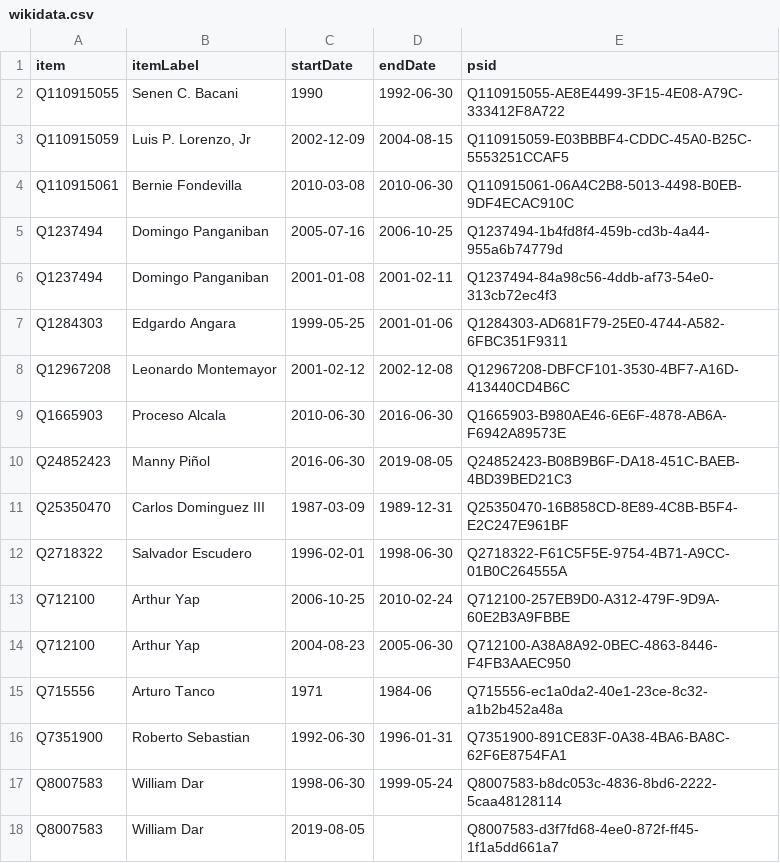
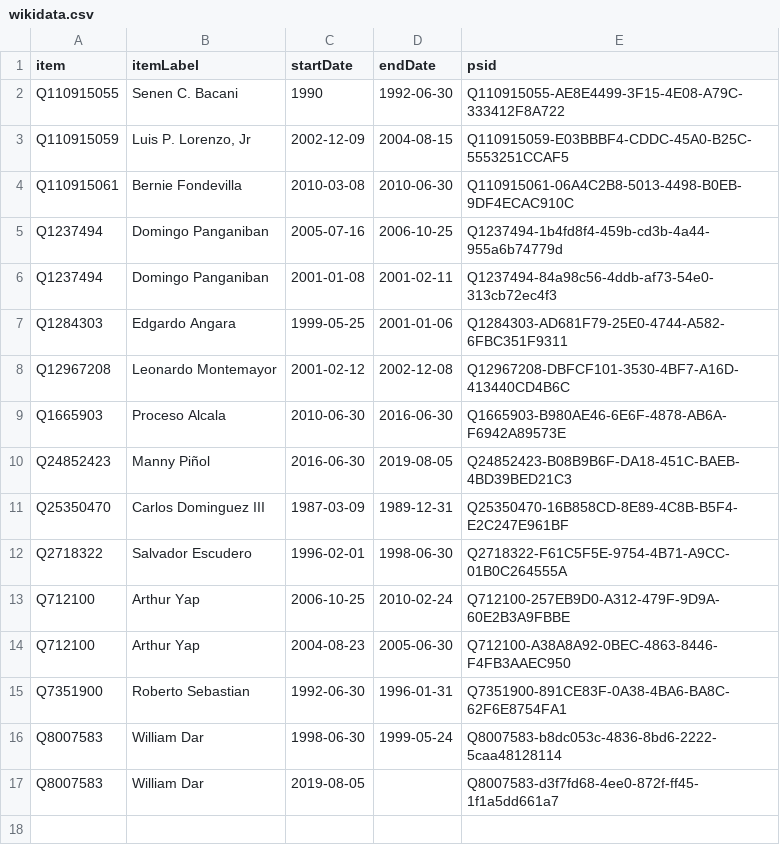
Before and after one commit to every-politician-scrapers/philippines-ministers, a CSV file: sources/agriculture-secretary/wikidata.csv, drawn as a sheet.

```diff
--- a/sources/agriculture-secretary/wikidata.csv
+++ b/sources/agriculture-secretary/wikidata.csv
@@ -14,3 +14,2 @@ Q712100,Arthur Yap,2006-10-25,2010-02-24,Q712100-257EB9D0-A312-479F-9D9A-60E2B3A
 Q712100,Arthur Yap,2004-08-23,2005-06-30,Q712100-A38A8A92-0BEC-4863-8446-F4FB3AAEC950
-Q715556,Arturo Tanco,1971,1984-06,Q715556-ec1a0da2-40e1-23ce-8c32-a1b2b452a48a
 Q7351900,Roberto Sebastian,1992-06-30,1996-01-31,Q7351900-891CE83F-0A38-4BA6-BA8C-62F6E8754FA1
```
Also changed, not shown: sources/agriculture-secretary/diff.csv, sources/agriculture-secretary/scraped.csv, 2 other files.
